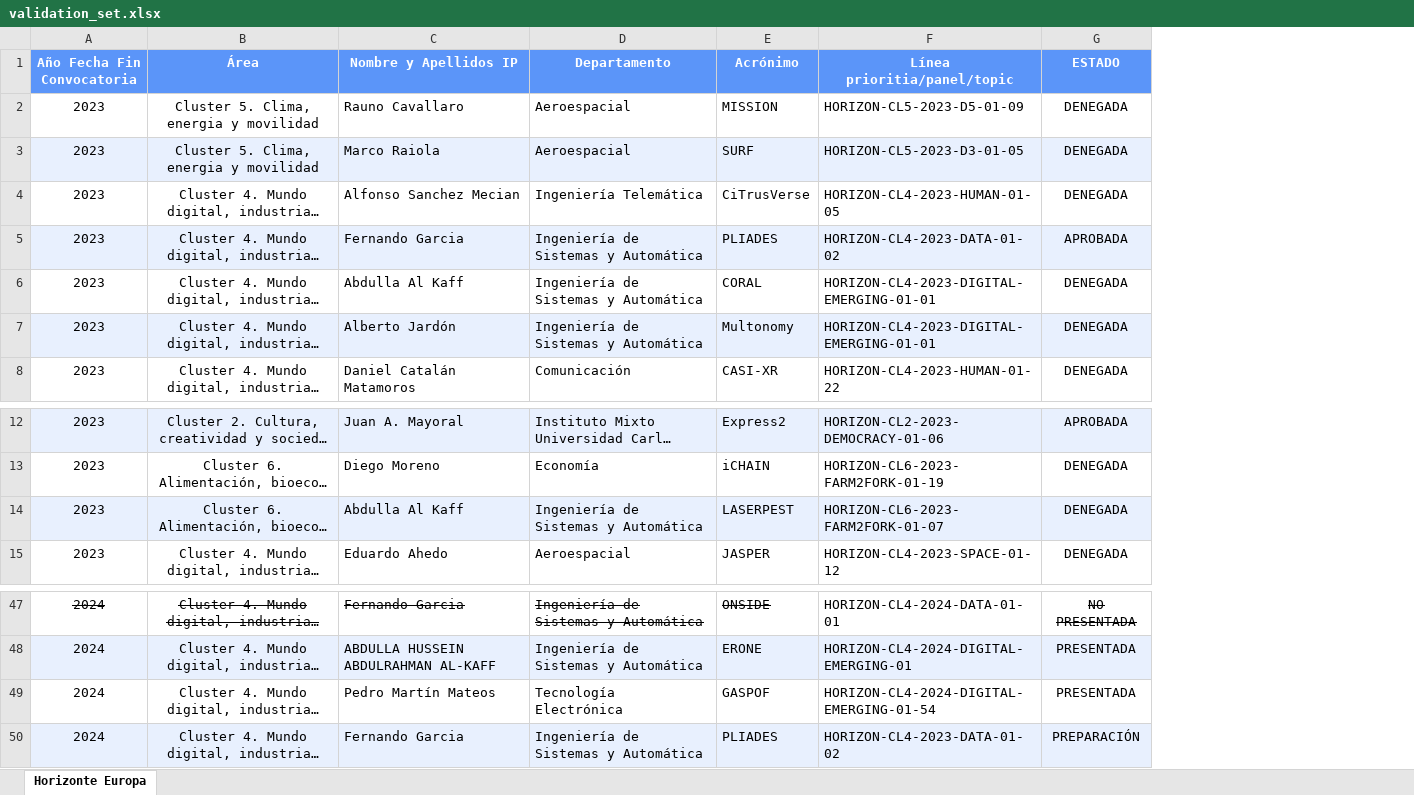
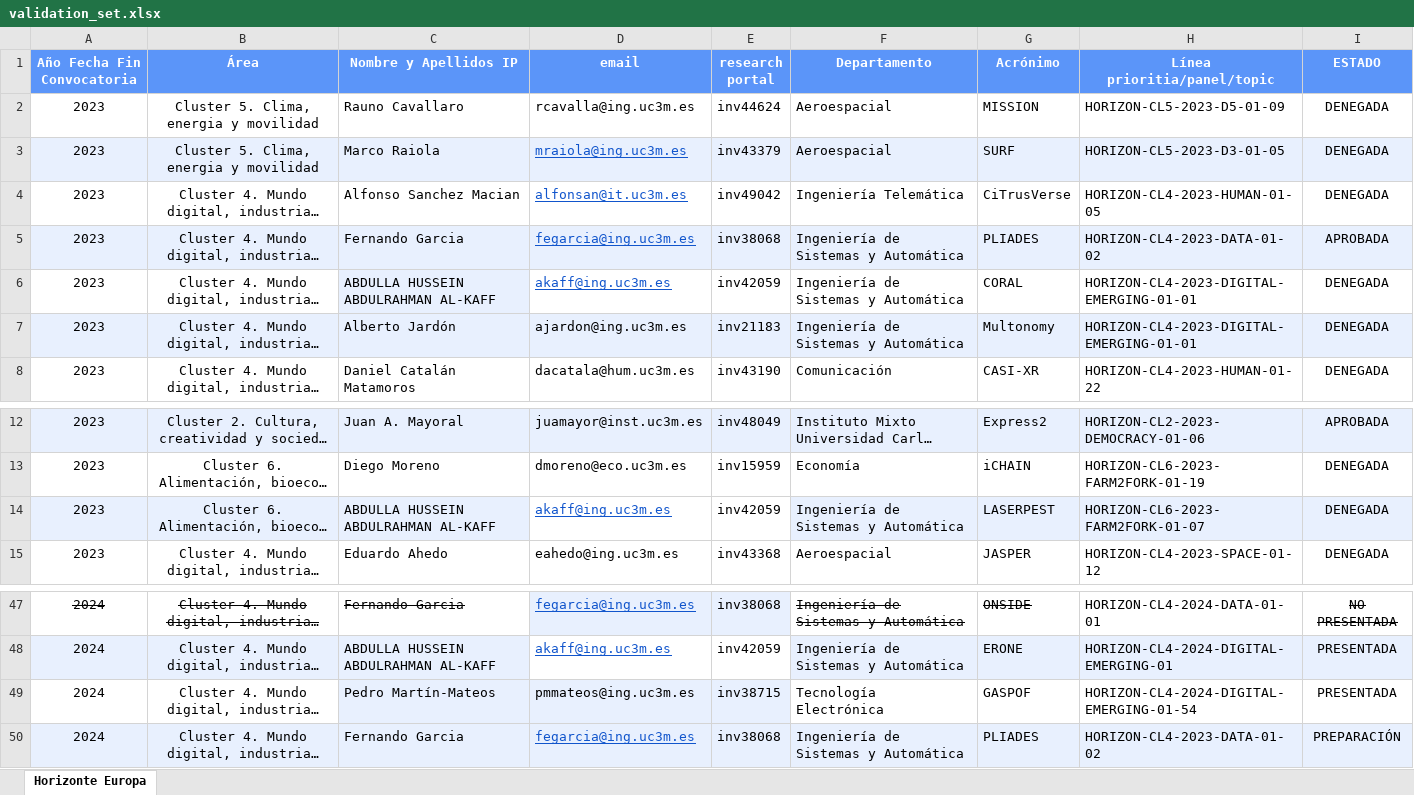
Before and after one commit to AI4University/recommendation_system_validation, an Excel workbook: validation_set.xlsx, sheet Horizonte Europa, drawn as a sheet; only a part is shown, gaps mark what is left out; long unchanged cells end in …; values as stored, in another font and other column widths than the file's, no borders; conditional formats not drawn; the diff names each change by its address in the sheet, - before the commit and + after, or states it on an @@ line.

```diff
--- a/validation_set.xlsx (sheet Horizonte Europa)
+++ b/validation_set.xlsx (sheet Horizonte Europa)
+column D (email), rows 2-8: rcavalla@ing.uc3m.es | mraiola@ing.uc3m.es | alfonsan@it.uc3m.es | fegarcia@ing.uc3m.es | akaff@ing.uc3m.es | ajardon@ing.uc3m.es | dacatala@hum.uc3m.es; rows 12-15: juamayor@inst.uc3m.es | dmoreno@eco.uc3m.es | akaff@ing.uc3m.es | eahedo@ing.uc3m.es; rows 47-50: fegarcia@ing.uc3m.es | akaff@ing.uc3m.es | pmmateos@ing.uc3m.es | fegarcia@ing.uc3m.es
+column E (research portal), rows 2-8: inv44624 | inv43379 | inv49042 | inv38068 | inv42059 | inv21183 | inv43190; rows 12-15: inv48049 | inv15959 | inv42059 | inv43368; rows 47-50: inv38068 | inv42059 | inv38715 | inv38068
-C4 (Nombre y Apellidos IP): Alfonso Sanchez Mecian
+C4 (Nombre y Apellidos IP): Alfonso Sanchez Macian
-C6 (Nombre y Apellidos IP): Abdulla Al Kaff
+C6 (Nombre y Apellidos IP): ABDULLA HUSSEIN ABDULRAHMAN AL-KAFF
-C6 fill: none
+C6 fill: #E8F0FE
-C14 (Nombre y Apellidos IP): Abdulla Al Kaff
+C14 (Nombre y Apellidos IP): ABDULLA HUSSEIN ABDULRAHMAN AL-KAFF
-C49 (Nombre y Apellidos IP): Pedro Martín Mateos
+C49 (Nombre y Apellidos IP): Pedro Martín-Mateos
-C49 fill: none
+C49 fill: #E8F0FE
```
Also changed, not shown: 1 other file.
